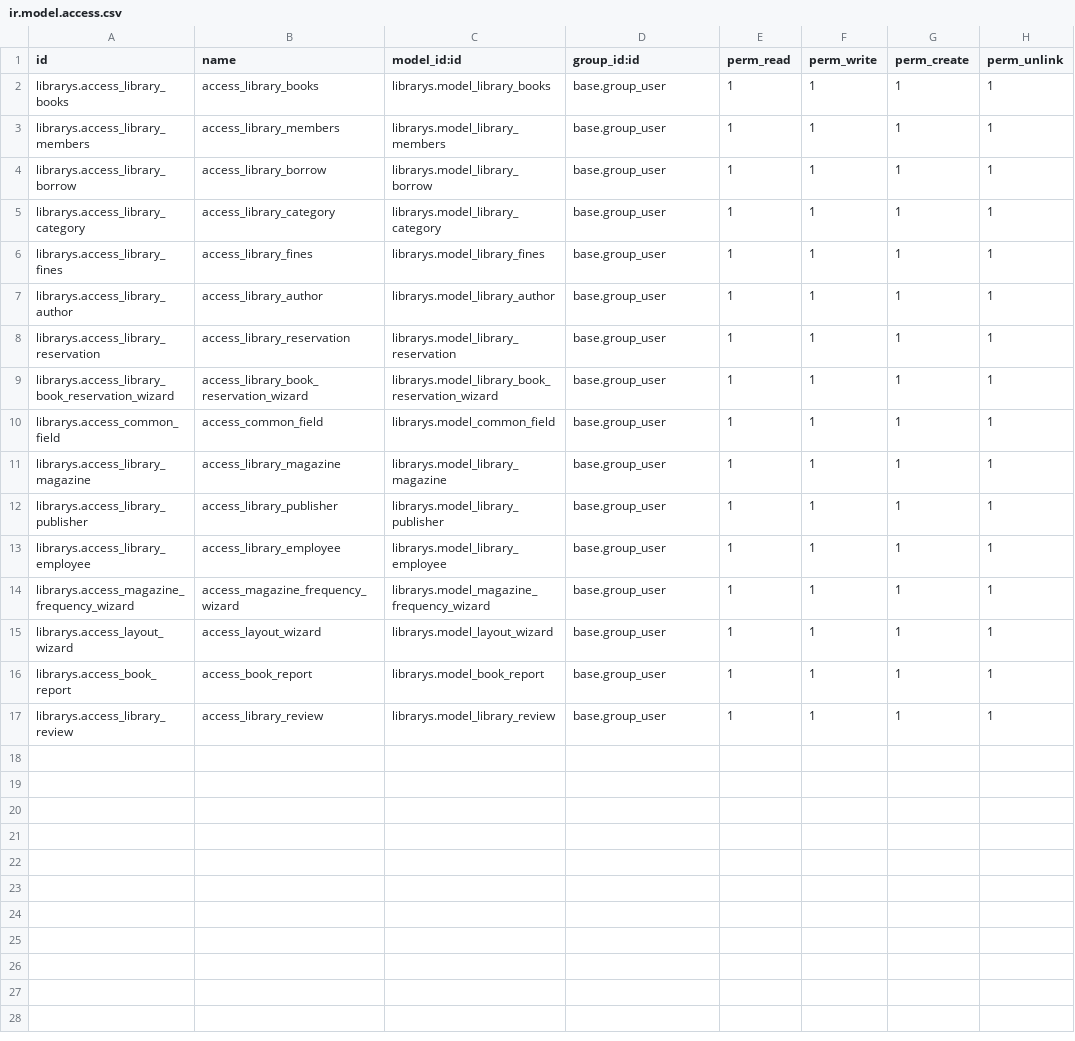
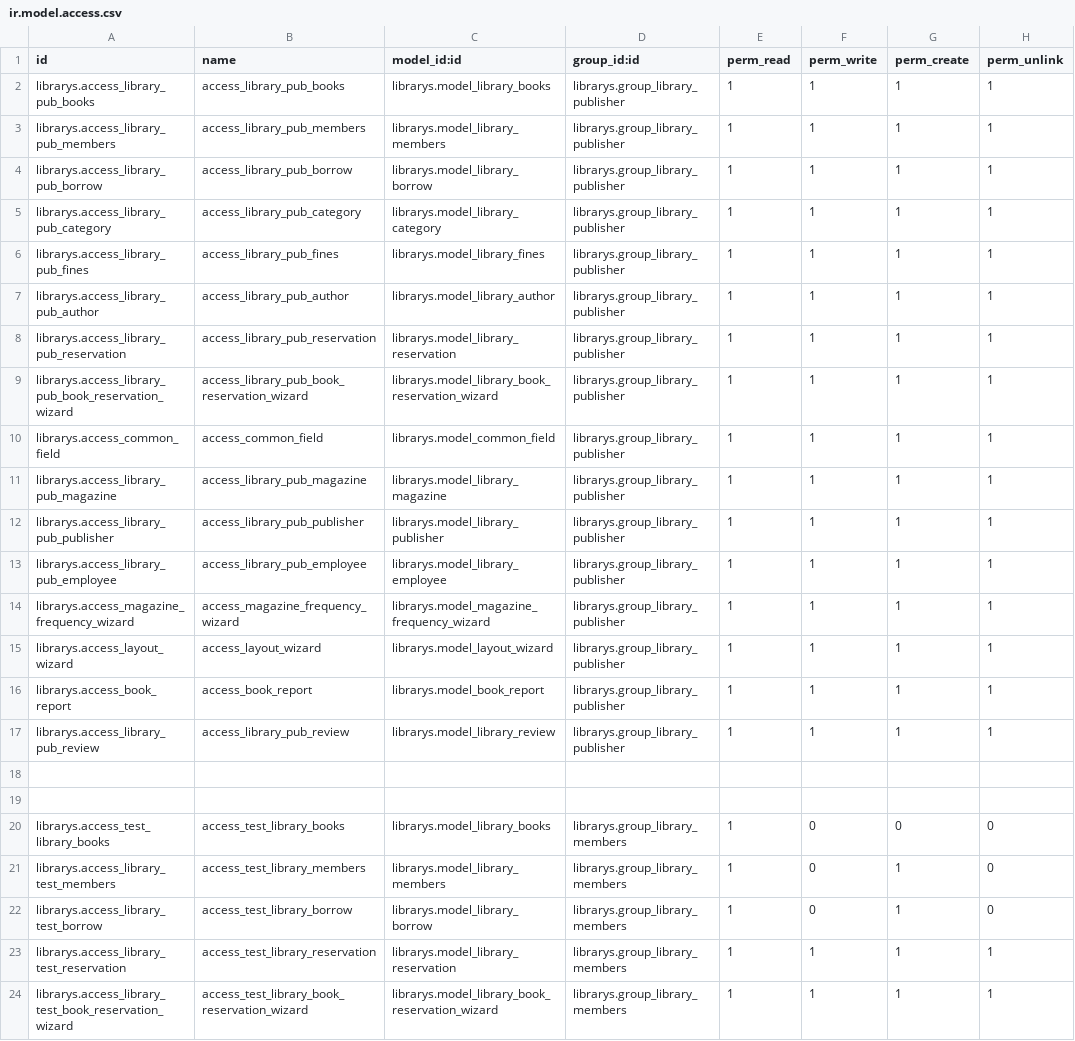
Before and after one commit to vaishnavitechcoder/library-management-systems, a CSV file: new_module/librarys/security/ir.model.access.csv, drawn as a sheet; only a part is shown; the diff covers the shown part only.

Commit message:
new changes in library module on 18 april 2025

```diff
--- a/new_module/librarys/security/ir.model.access.csv
+++ b/new_module/librarys/security/ir.model.access.csv
@@ -1,17 +1,24 @@
 id,name,model_id:id,group_id:id,perm_read,perm_write,perm_create,perm_unlink
-librarys.access_library_books,access_library_books,librarys.model_library_books,base.group_user,1,1,1,1
-librarys.access_library_members,access_library_members,librarys.model_library_members,base.group_user,1,1,1,1
-librarys.access_library_borrow,access_library_borrow,librarys.model_library_borrow,base.group_user,1,1,1,1
-librarys.access_library_category,access_library_category,librarys.model_library_category,base.group_user,1,1,1,1
-librarys.access_library_fines,access_library_fines,librarys.model_library_fines,base.group_user,1,1,1,1
-librarys.access_library_author,access_library_author,librarys.model_library_author,base.group_user,1,1,1,1
-librarys.access_library_reservation,access_library_reservation,librarys.model_library_reservation,base.group_user,1,1,1,1
-librarys.access_library_book_reservation_wizard,access_library_book_reservation_wizard,librarys.model_library_book_reservation_wizard,base.group_user,1,1,1,1
-librarys.access_common_field,access_common_field,librarys.model_common_field,base.group_user,1,1,1,1
-librarys.access_library_magazine,access_library_magazine,librarys.model_library_magazine,base.group_user,1,1,1,1
-librarys.access_library_publisher,access_library_publisher,librarys.model_library_publisher,base.group_user,1,1,1,1
-librarys.access_library_employee,access_library_employee,librarys.model_library_employee,base.group_user,1,1,1,1
-librarys.access_magazine_frequency_wizard,access_magazine_frequency_wizard,librarys.model_magazine_frequency_wizard,base.group_user,1,1,1,1
-librarys.access_layout_wizard,access_layout_wizard,librarys.model_layout_wizard,base.group_user,1,1,1,1
-librarys.access_book_report,access_book_report,librarys.model_book_report,base.group_user,1,1,1,1
-librarys.access_library_review,access_library_review,librarys.model_library_review,base.group_user,1,1,1,1
+librarys.access_library_pub_books,access_library_pub_books,librarys.model_library_books,librarys.group_library_publisher,1,1,1,1
+librarys.access_library_pub_members,access_library_pub_members,librarys.model_library_members,librarys.group_library_publisher,1,1,1,1
+librarys.access_library_pub_borrow,access_library_pub_borrow,librarys.model_library_borrow,librarys.group_library_publisher,1,1,1,1
+librarys.access_library_pub_category,access_library_pub_category,librarys.model_library_category,librarys.group_library_publisher,1,1,1,1
+librarys.access_library_pub_fines,access_library_pub_fines,librarys.model_library_fines,librarys.group_library_publisher,1,1,1,1
+librarys.access_library_pub_author,access_library_pub_author,librarys.model_library_author,librarys.group_library_publisher,1,1,1,1
+librarys.access_library_pub_reservation,access_library_pub_reservation,librarys.model_library_reservation,librarys.group_library_publisher,1,1,1,1
+librarys.access_library_pub_book_reservation_wizard,access_library_pub_book_reservation_wizard,librarys.model_library_book_reservation_wizard,librarys.group_library_publisher,1,1,1,1
+librarys.access_common_field,access_common_field,librarys.model_common_field,librarys.group_library_publisher,1,1,1,1
+librarys.access_library_pub_magazine,access_library_pub_magazine,librarys.model_library_magazine,librarys.group_library_publisher,1,1,1,1
+librarys.access_library_pub_publisher,access_library_pub_publisher,librarys.model_library_publisher,librarys.group_library_publisher,1,1,1,1
+librarys.access_library_pub_employee,access_library_pub_employee,librarys.model_library_employee,librarys.group_library_publisher,1,1,1,1
+librarys.access_magazine_frequency_wizard,access_magazine_frequency_wizard,librarys.model_magazine_frequency_wizard,librarys.group_library_publisher,1,1,1,1
+librarys.access_layout_wizard,access_layout_wizard,librarys.model_layout_wizard,librarys.group_library_publisher,1,1,1,1
+librarys.access_book_report,access_book_report,librarys.model_book_report,librarys.group_library_publisher,1,1,1,1
+librarys.access_library_pub_review,access_library_pub_review,librarys.model_library_review,librarys.group_library_publisher,1,1,1,1
+
+
+librarys.access_test_library_books,access_test_library_books,librarys.model_library_books,librarys.group_library_members,1,0,0,0
+librarys.access_library_test_members,access_test_library_members,librarys.model_library_members,librarys.group_library_members,1,0,1,0
+librarys.access_library_test_borrow,access_test_library_borrow,librarys.model_library_borrow,librarys.group_library_members,1,0,1,0
+librarys.access_library_test_reservation,access_test_library_reservation,librarys.model_library_reservation,librarys.group_library_members,1,1,1,1
+librarys.access_library_test_book_reservation_wizard,access_test_library_book_reservation_wizard,librarys.model_library_book_reservation_wizard,librarys.group_library_members,1,1,1,1
```
Also changed, not shown: 10 added rows elsewhere in this file, 8 other files.
